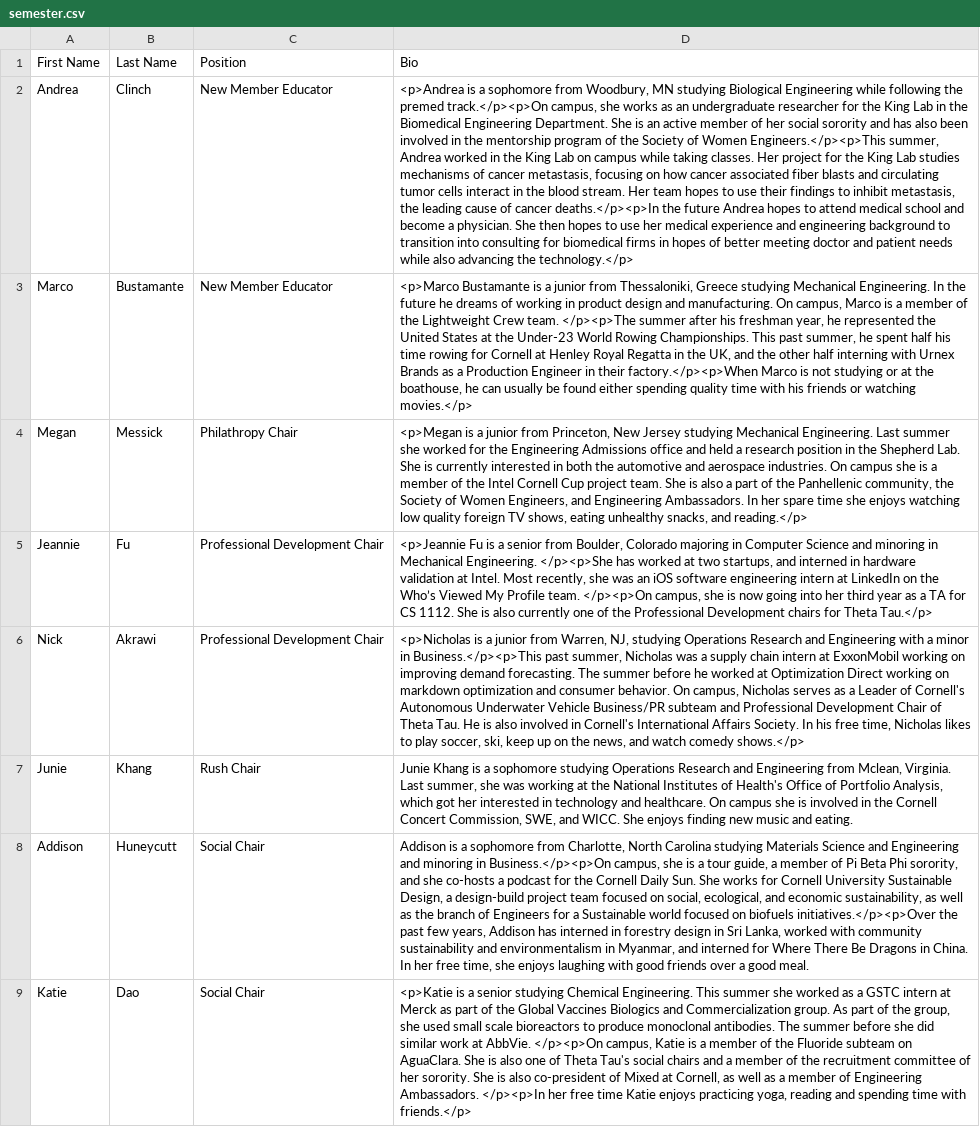
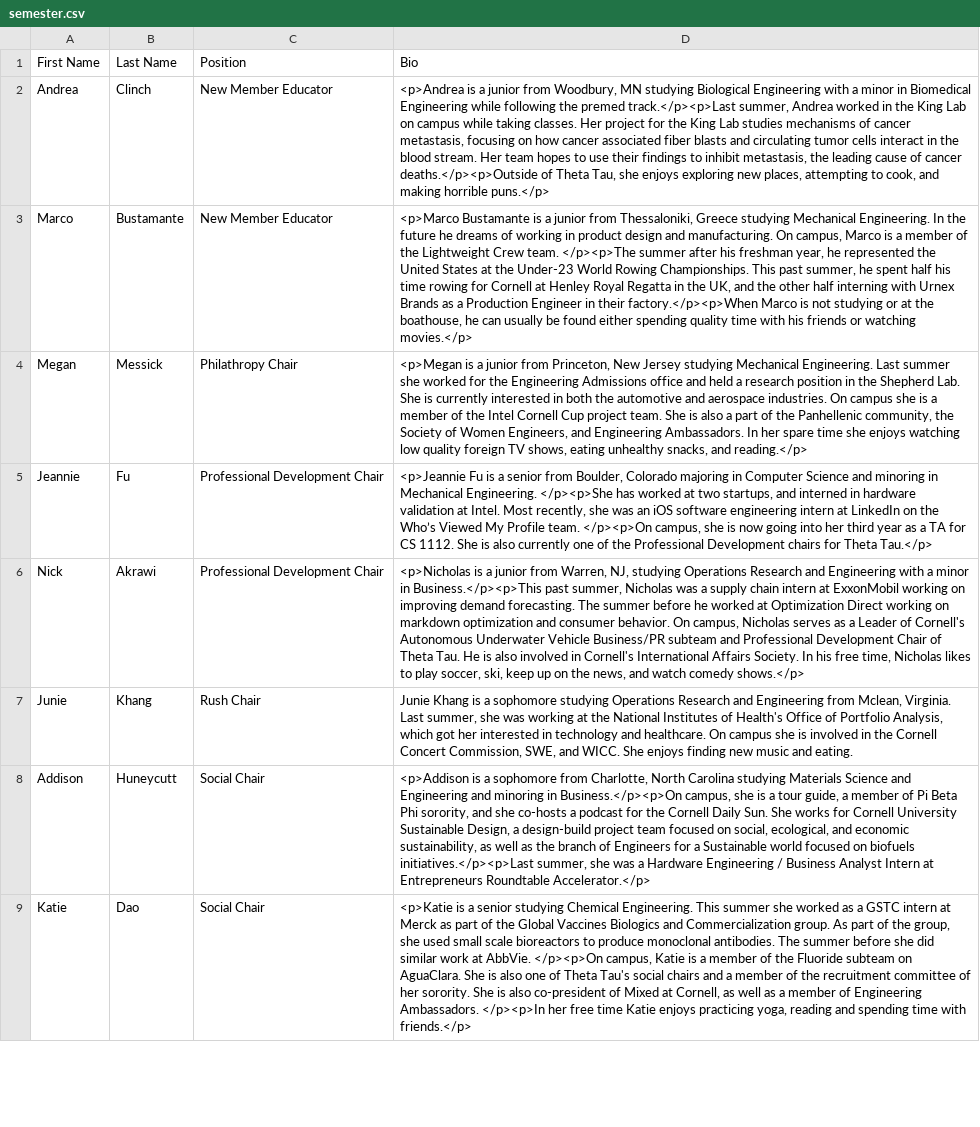
Before and after one commit to cornellWebmaster/cornellthetatau, a CSV file: semester.csv, drawn as a sheet; only a part is shown; the diff names each change by its address in the sheet, - before the commit and + after, or states it on an @@ line.

```diff
--- a/semester.csv
+++ b/semester.csv
-D2 (Bio): …is a sophomore from Woodbury, MN studying Biological Engineering while following the premed track.</p><p>On campus, she works as an undergraduate researcher for the King Lab in the Biomedical Engineering Department. She is an active member of her social sorority and has also been involved in the mentorship program of the Society of Women Engineers.</p><p>This summer, Andrea worked in the King Lab on campus while taking classes. Her project for the King Lab studies mechanisms of cancer metastasis, focusing on how cancer associated fiber blasts and circulating tumor cells interact in the blood stream. Her team hopes to use their findings to inhibit metastasis, the leading cause of cancer deaths.</p><p>In the future Andrea hopes to attend medical school and become a physician. She then hopes to use her medical experience and engineering background to transition into consulting for biomedical firms in hopes of better meeting doctor and patient needs while also advancing the technology.</p>
+D2 (Bio): …is a junior from Woodbury, MN studying Biological Engineering with a minor in Biomedical Engineering while following the premed track.</p><p>Last summer, Andrea worked in the King Lab on campus while taking classes. Her project for the King Lab studies mechanisms of cancer metastasis, focusing on how cancer associated fiber blasts and circulating tumor cells interact in the blood stream. Her team hopes to use their findings to inhibit metastasis, the leading cause of cancer deaths.</p><p>Outside of Theta Tau, she enjoys exploring new places, attempting to cook, and making horrible puns.</p>
-D8 (Bio): Addison is a sophomore from Charlotte, North Carolina studying Materials Science and Engineering and minoring in Business.</p><p>On campus, she is a tour guide, a member of Pi Beta Phi sorority, and she co-hosts a podcast for the Cornell Daily Sun. She works for Cornell University Sustainable Design, a design-build project team focused on social, ecological, and economic sustainability, as well as the branch of Engineers for a Sustainable world focused on biofuels initiatives.</p><p>Over the past few years, Addison has interned in forestry design in Sri Lanka, worked with community sustainability and environmentalism in Myanmar, and interned for Where There Be Dragons in China. In her free time, she enjoys laughing with good friends over a good meal.
+D8 (Bio): <p>Addison is a sophomore from Charlotte, North Carolina studying Materials Science and Engineering and minoring in Business.</p><p>On campus, she is a tour guide, a member of Pi Beta Phi sorority, and she co-hosts a podcast for the Cornell Daily Sun. She works for Cornell University Sustainable Design, a design-build project team focused on social, ecological, and economic sustainability, as well as the branch of Engineers for a Sustainable world focused on biofuels initiatives.</p><p>Last summer, she was a Hardware Engineering / Business Analyst Intern at Entrepreneurs Roundtable Accelerator.</p>
```
Also changed, not shown: brothers.csv.
